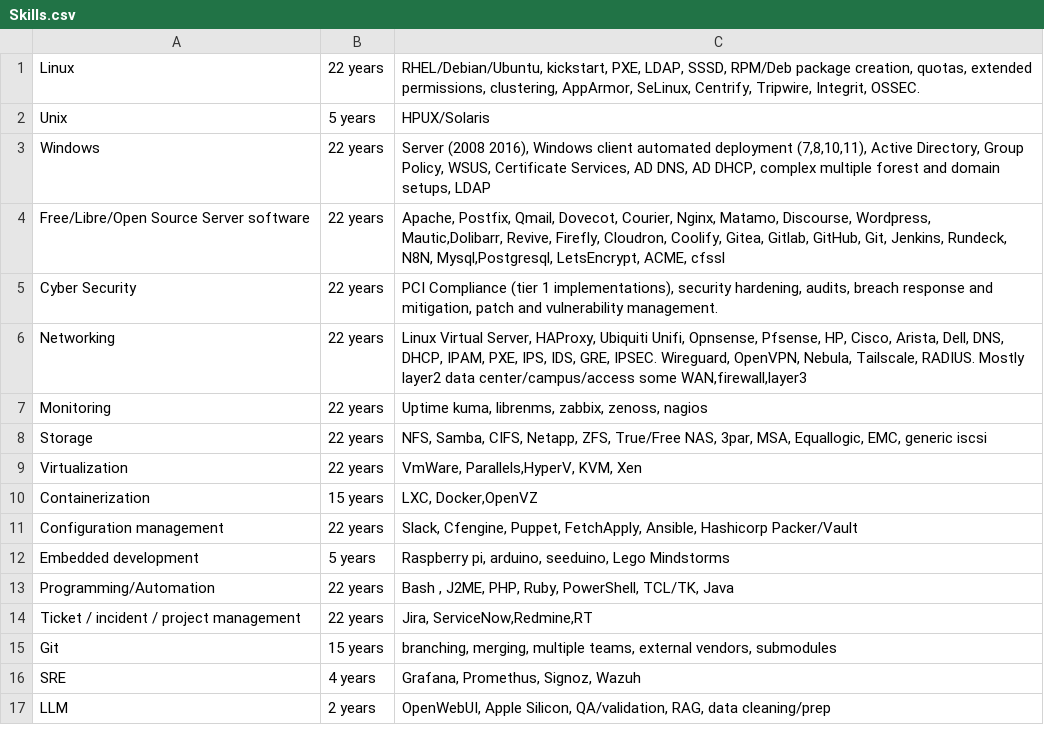
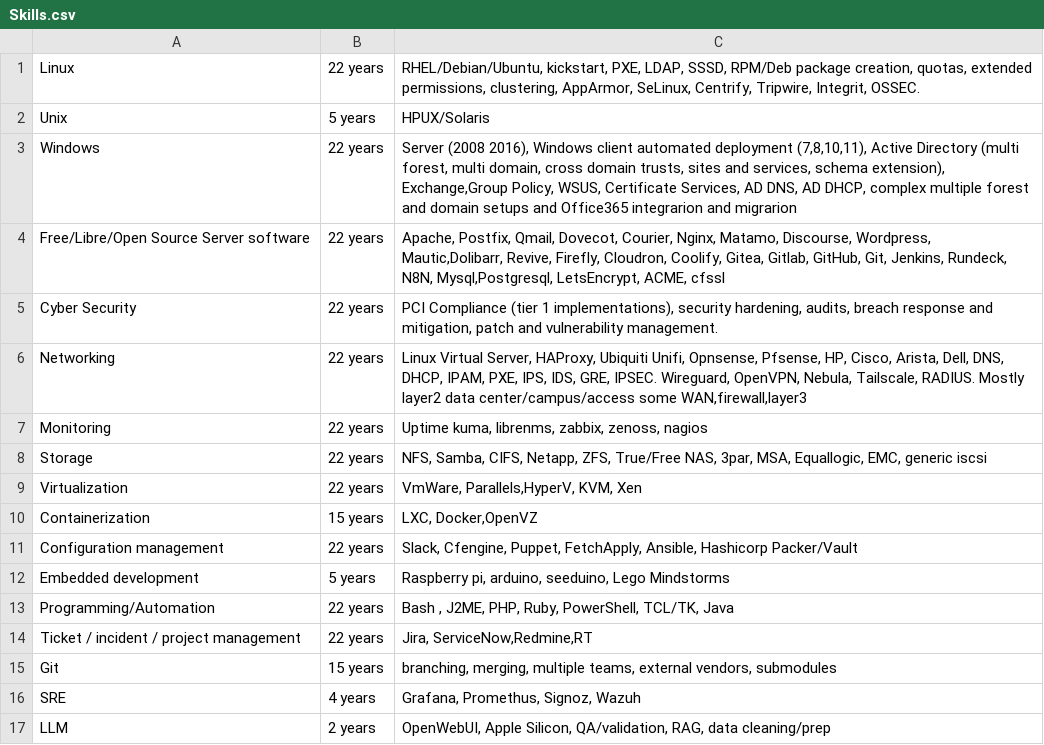
Before and after one commit to ReachableCEO/ReachableCEOFulltimeResume, a CSV file: non-cv/Skills.csv, drawn as a sheet.

```diff
--- a/non-cv/Skills.csv
+++ b/non-cv/Skills.csv
@@ -2,3 +2,3 @@ Linux|22 years|RHEL/Debian/Ubuntu, kickstart, PXE, LDAP, SSSD, RPM/Deb package c
 Unix|5 years|HPUX/Solaris
-Windows|22 years|Server (2008  2016), Windows client automated deployment (7,8,10,11), Active Directory, Group Policy, WSUS, Certificate Services, AD DNS, AD DHCP, complex multiple forest and domain setups, LDAP
+Windows|22 years|Server (2008  2016), Windows client automated deployment (7,8,10,11), Active Directory (multi forest, multi domain, cross domain trusts, sites and services, schema extension), Exchange,Group Policy, WSUS, Certificate Services, AD DNS, AD DHCP, complex multiple forest and domain setups and Office365 integrarion and migrarion
 Free/Libre/Open Source Server software|22 years|Apache, Postfix, Qmail, Dovecot, Courier, Nginx, Matamo, Discourse, Wordpress, Mautic,Dolibarr, Revive, Firefly, Cloudron, Coolify, Gitea, Gitlab, GitHub, Git, Jenkins, Rundeck, N8N, Mysql,Postgresql,  LetsEncrypt, ACME, cfssl
```
Also changed, not shown: 2 other files.
